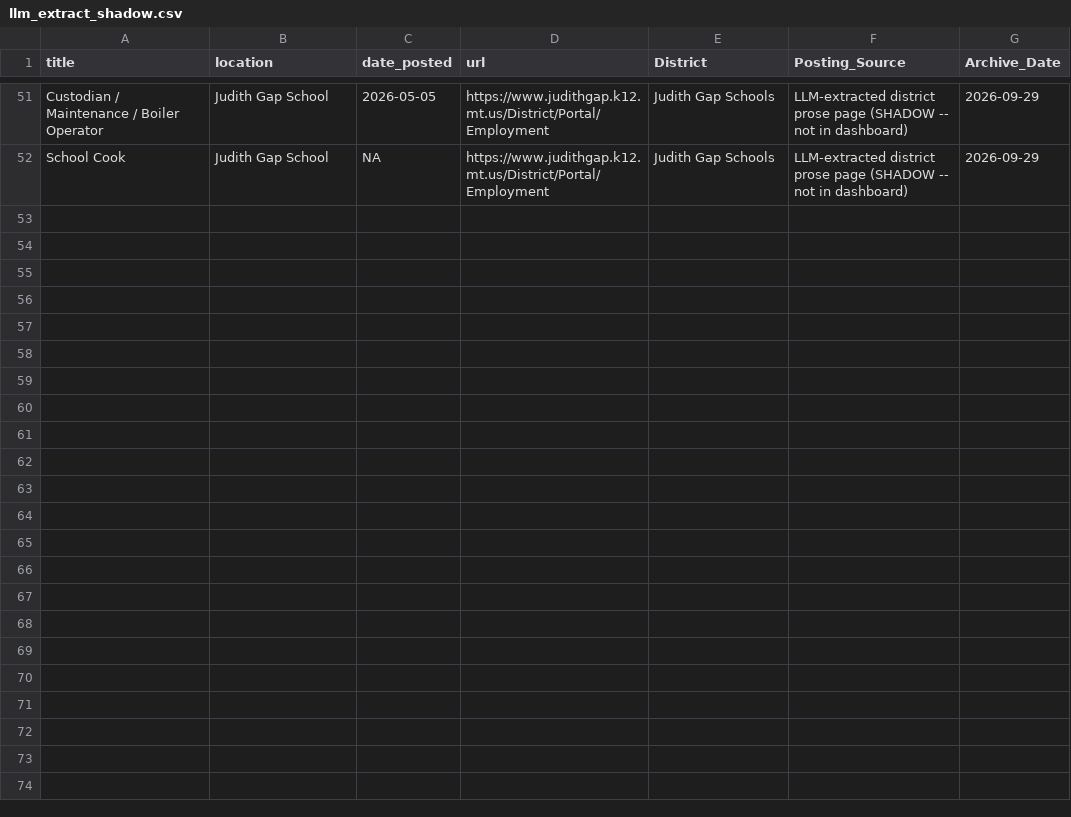
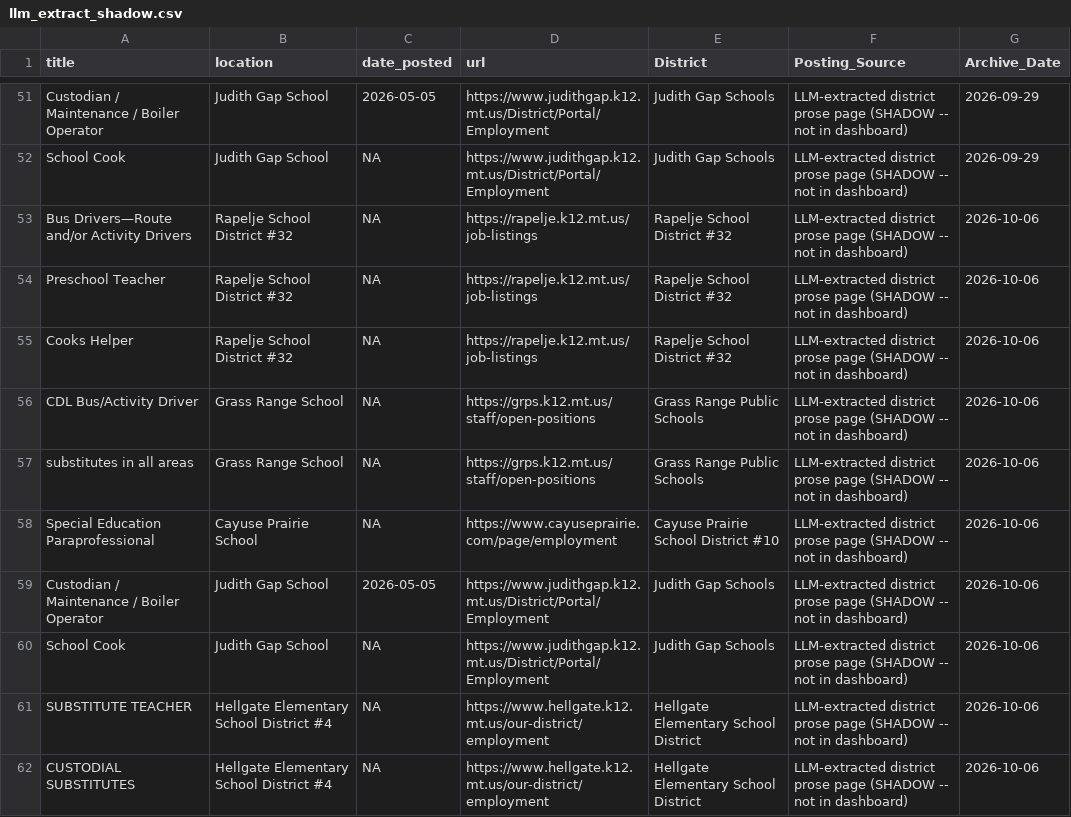
Before and after one commit to bostickmike/Montana-Education-Jobs-Dashboard, a CSV file: Mt_Ed_Jobs/llm_extract_shadow.csv, drawn as a sheet; only a part is shown, gaps mark what is left out; the diff names each change by its address in the sheet, - before the commit and + after, or states it on an @@ line.

```diff
--- a/Mt_Ed_Jobs/llm_extract_shadow.csv
+++ b/Mt_Ed_Jobs/llm_extract_shadow.csv
+row 53: Bus Drivers—Route and/or Activity Drivers | Rapelje School District #32 | NA | https://rapelje.k12.mt.us/job-listings | Rapelje School District #32 | LLM-extracted district prose page (SHADOW -- not in dashboard) | 2026-10-06
+row 54: Preschool Teacher | Rapelje School District #32 | NA | https://rapelje.k12.mt.us/job-listings | Rapelje School District #32 | LLM-extracted district prose page (SHADOW -- not in dashboard) | 2026-10-06
+row 55: Cooks Helper | Rapelje School District #32 | NA | https://rapelje.k12.mt.us/job-listings | Rapelje School District #32 | LLM-extracted district prose page (SHADOW -- not in dashboard) | 2026-10-06
+row 56: CDL Bus/Activity Driver | Grass Range School | NA | https://grps.k12.mt.us/staff/open-positions | Grass Range Public Schools | LLM-extracted district prose page (SHADOW -- not in dashboard) | 2026-10-06
+row 57: substitutes in all areas | Grass Range School | NA | https://grps.k12.mt.us/staff/open-positions | Grass Range Public Schools | LLM-extracted district prose page (SHADOW -- not in dashboard) | 2026-10-06
+row 58: Special Education Paraprofessional | Cayuse Prairie School | NA | https://www.cayuseprairie.com/page/employment | Cayuse Prairie School District #10 | LLM-extracted district prose page (SHADOW -- not in dashboard) | 2026-10-06
+row 59: Custodian / Maintenance / Boiler Operator | Judith Gap School | 2026-05-05 | https://www.judithgap.k12.mt.us/District/Portal/Employment | Judith Gap Schools | LLM-extracted district prose page (SHADOW -- not in dashboard) | 2026-10-06
+row 60: School Cook | Judith Gap School | NA | https://www.judithgap.k12.mt.us/District/Portal/Employment | Judith Gap Schools | LLM-extracted district prose page (SHADOW -- not in dashboard) | 2026-10-06
+row 61: SUBSTITUTE TEACHER | Hellgate Elementary School District #4 | NA | https://www.hellgate.k12.mt.us/our-district/employment | Hellgate Elementary School District | LLM-extracted district prose page (SHADOW -- not in dashboard) | 2026-10-06
+row 62: CUSTODIAL SUBSTITUTES | Hellgate Elementary School District #4 | NA | https://www.hellgate.k12.mt.us/our-district/employment | Hellgate Elementary School District | LLM-extracted district prose page (SHADOW -- not in dashboard) | 2026-10-06
```
Also changed, not shown: Mt_Ed_Jobs/allnow.csv, Mt_Ed_Jobs/allnow_he.csv, 10 other files.
